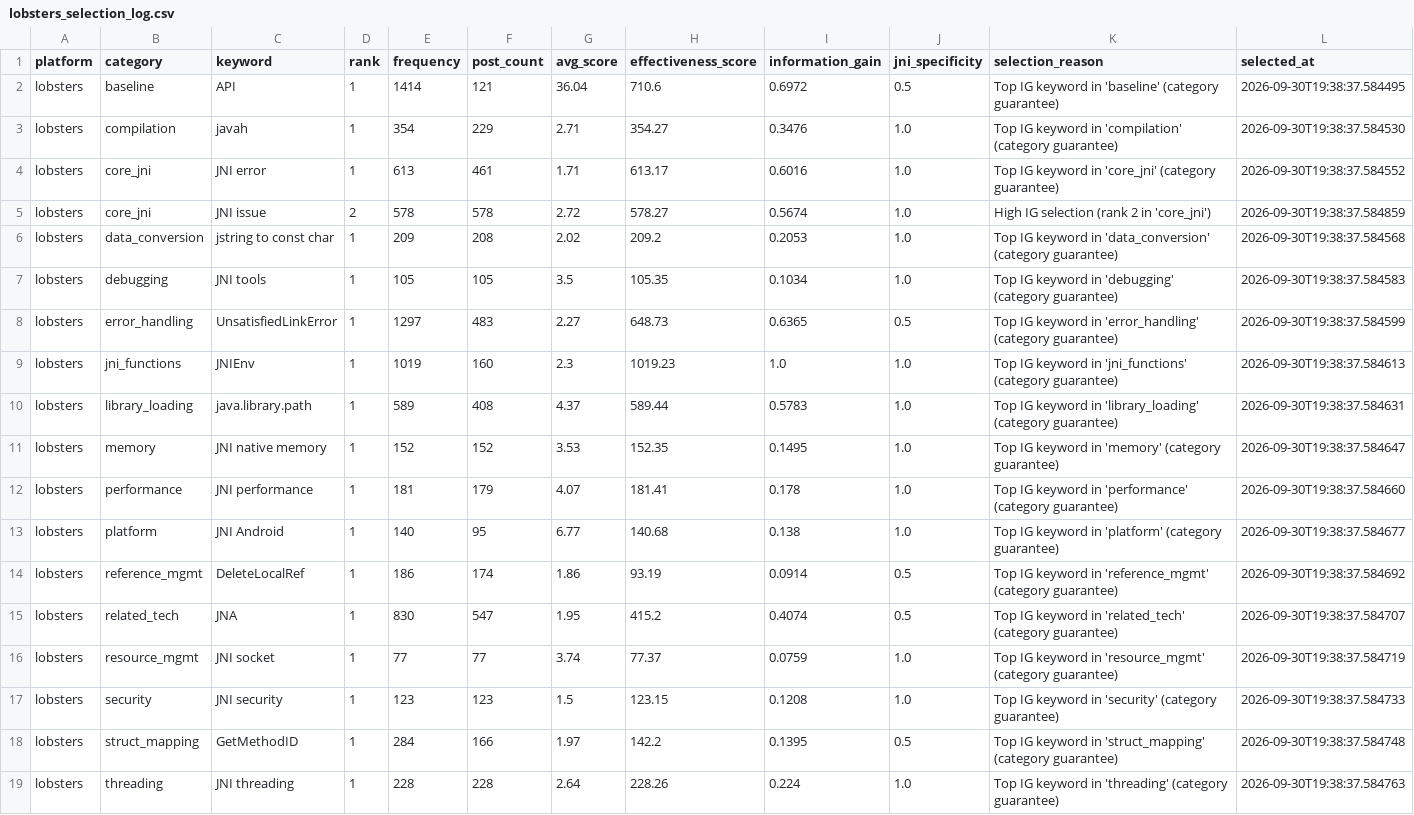
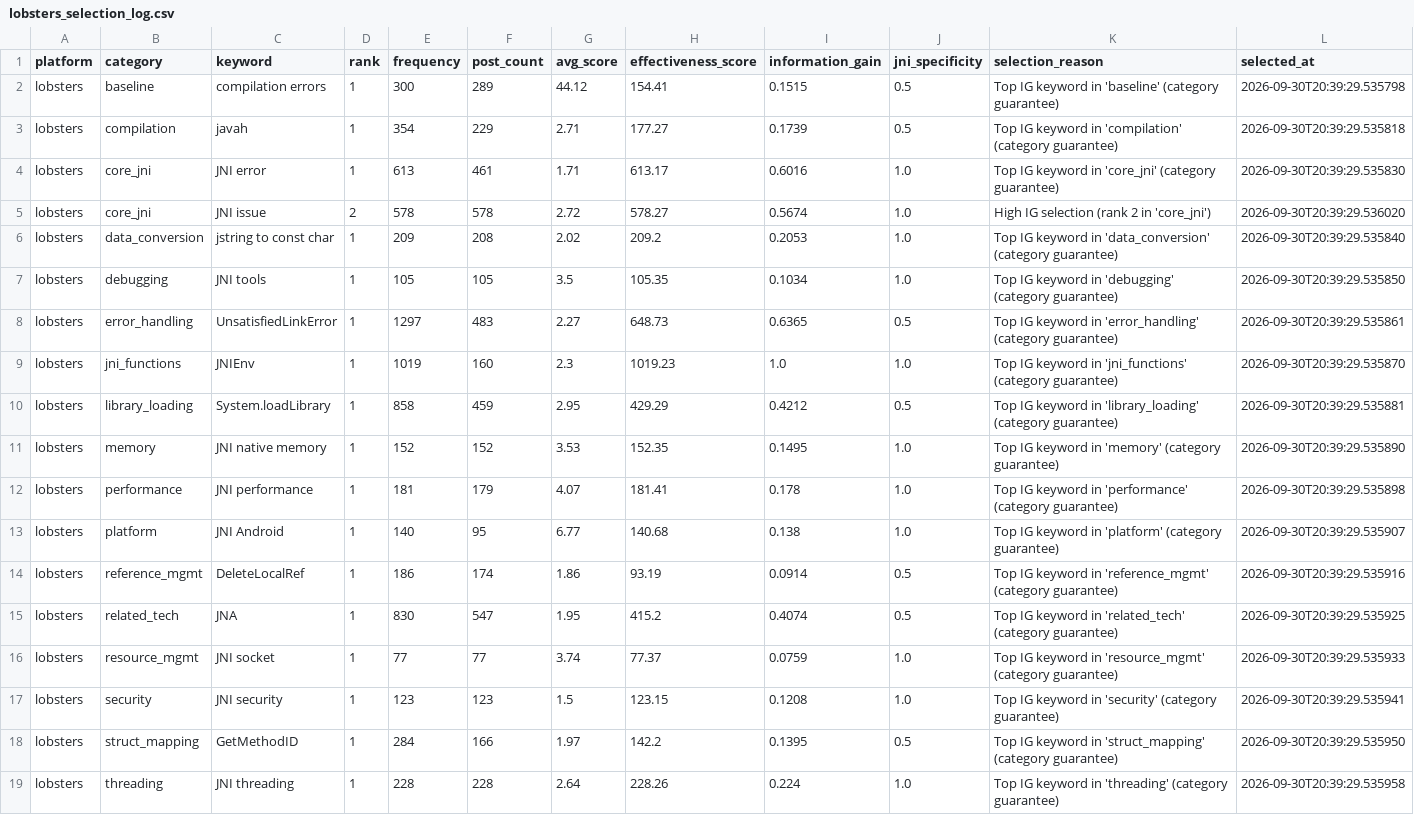
Before and after one commit to melitus/jni-smell-collector, a CSV file: output/lobsters_selection_log.csv, drawn as a sheet.

```diff
--- a/output/lobsters_selection_log.csv
+++ b/output/lobsters_selection_log.csv
@@ -1,19 +1,19 @@
 platform,category,keyword,rank,frequency,post_count,avg_score,effectiveness_score,information_gain,jni_specificity,selection_reason,selected_at
-lobsters,baseline,API,1,1414,121,36.04,710.6,0.6972,0.5,Top IG keyword in 'baseline' (category guarantee),2026-09-30T19:38:37.584495
-lobsters,compilation,javah,1,354,229,2.71,354.27,0.3476,1.0,Top IG keyword in 'compilation' (category guarantee),2026-09-30T19:38:37.584530
-lobsters,core_jni,JNI error,1,613,461,1.71,613.17,0.6016,1.0,Top IG keyword in 'core_jni' (category guarantee),2026-09-30T19:38:37.584552
-lobsters,core_jni,JNI issue,2,578,578,2.72,578.27,0.5674,1.0,High IG selection (rank 2 in 'core_jni'),2026-09-30T19:38:37.584859
-lobsters,data_conversion,jstring to const char,1,209,208,2.02,209.2,0.2053,1.0,Top IG keyword in 'data_conversion' (category guarantee),2026-09-30T19:38:37.584568
-lobsters,debugging,JNI tools,1,105,105,3.5,105.35,0.1034,1.0,Top IG keyword in 'debugging' (category guarantee),2026-09-30T19:38:37.584583
-lobsters,error_handling,UnsatisfiedLinkError,1,1297,483,2.27,648.73,0.6365,0.5,Top IG keyword in 'error_handling' (category guarantee),2026-09-30T19:38:37.584599
-lobsters,jni_functions,JNIEnv,1,1019,160,2.3,1019.23,1.0,1.0,Top IG keyword in 'jni_functions' (category guarantee),2026-09-30T19:38:37.584613
-lobsters,library_loading,java.library.path,1,589,408,4.37,589.44,0.5783,1.0,Top IG keyword in 'library_loading' (category guarantee),2026-09-30T19:38:37.584631
-lobsters,memory,JNI native memory,1,152,152,3.53,152.35,0.1495,1.0,Top IG keyword in 'memory' (category guarantee),2026-09-30T19:38:37.584647
-lobsters,performance,JNI performance,1,181,179,4.07,181.41,0.178,1.0,Top IG keyword in 'performance' (category guarantee),2026-09-30T19:38:37.584660
-lobsters,platform,JNI Android,1,140,95,6.77,140.68,0.138,1.0,Top IG keyword in 'platform' (category guarantee),2026-09-30T19:38:37.584677
-lobsters,reference_mgmt,DeleteLocalRef,1,186,174,1.86,93.19,0.0914,0.5,Top IG keyword in 'reference_mgmt' (category guarantee),2026-09-30T19:38:37.584692
-lobsters,related_tech,JNA,1,830,547,1.95,415.2,0.4074,0.5,Top IG keyword in 'related_tech' (category guarantee),2026-09-30T19:38:37.584707
-lobsters,resource_mgmt,JNI socket,1,77,77,3.74,77.37,0.0759,1.0,Top IG keyword in 'resource_mgmt' (category guarantee),2026-09-30T19:38:37.584719
-lobsters,security,JNI security,1,123,123,1.5,123.15,0.1208,1.0,Top IG keyword in 'security' (category guarantee),2026-09-30T19:38:37.584733
-lobsters,struct_mapping,GetMethodID,1,284,166,1.97,142.2,0.1395,0.5,Top IG keyword in 'struct_mapping' (category guarantee),2026-09-30T19:38:37.584748
-lobsters,threading,JNI threading,1,228,228,2.64,228.26,0.224,1.0,Top IG keyword in 'threading' (category guarantee),2026-09-30T19:38:37.584763
+lobsters,baseline,compilation errors,1,300,289,44.12,154.41,0.1515,0.5,Top IG keyword in 'baseline' (category guarantee),2026-09-30T20:39:29.535798
+lobsters,compilation,javah,1,354,229,2.71,177.27,0.1739,0.5,Top IG keyword in 'compilation' (category guarantee),2026-09-30T20:39:29.535818
+lobsters,core_jni,JNI error,1,613,461,1.71,613.17,0.6016,1.0,Top IG keyword in 'core_jni' (category guarantee),2026-09-30T20:39:29.535830
+lobsters,core_jni,JNI issue,2,578,578,2.72,578.27,0.5674,1.0,High IG selection (rank 2 in 'core_jni'),2026-09-30T20:39:29.536020
+lobsters,data_conversion,jstring to const char,1,209,208,2.02,209.2,0.2053,1.0,Top IG keyword in 'data_conversion' (category guarantee),2026-09-30T20:39:29.535840
+lobsters,debugging,JNI tools,1,105,105,3.5,105.35,0.1034,1.0,Top IG keyword in 'debugging' (category guarantee),2026-09-30T20:39:29.535850
+lobsters,error_handling,UnsatisfiedLinkError,1,1297,483,2.27,648.73,0.6365,0.5,Top IG keyword in 'error_handling' (category guarantee),2026-09-30T20:39:29.535861
+lobsters,jni_functions,JNIEnv,1,1019,160,2.3,1019.23,1.0,1.0,Top IG keyword in 'jni_functions' (category guarantee),2026-09-30T20:39:29.535870
+lobsters,library_loading,System.loadLibrary,1,858,459,2.95,429.29,0.4212,0.5,Top IG keyword in 'library_loading' (category guarantee),2026-09-30T20:39:29.535881
+lobsters,memory,JNI native memory,1,152,152,3.53,152.35,0.1495,1.0,Top IG keyword in 'memory' (category guarantee),2026-09-30T20:39:29.535890
+lobsters,performance,JNI performance,1,181,179,4.07,181.41,0.178,1.0,Top IG keyword in 'performance' (category guarantee),2026-09-30T20:39:29.535898
+lobsters,platform,JNI Android,1,140,95,6.77,140.68,0.138,1.0,Top IG keyword in 'platform' (category guarantee),2026-09-30T20:39:29.535907
+lobsters,reference_mgmt,DeleteLocalRef,1,186,174,1.86,93.19,0.0914,0.5,Top IG keyword in 'reference_mgmt' (category guarantee),2026-09-30T20:39:29.535916
+lobsters,related_tech,JNA,1,830,547,1.95,415.2,0.4074,0.5,Top IG keyword in 'related_tech' (category guarantee),2026-09-30T20:39:29.535925
+lobsters,resource_mgmt,JNI socket,1,77,77,3.74,77.37,0.0759,1.0,Top IG keyword in 'resource_mgmt' (category guarantee),2026-09-30T20:39:29.535933
+lobsters,security,JNI security,1,123,123,1.5,123.15,0.1208,1.0,Top IG keyword in 'security' (category guarantee),2026-09-30T20:39:29.535941
+lobsters,struct_mapping,GetMethodID,1,284,166,1.97,142.2,0.1395,0.5,Top IG keyword in 'struct_mapping' (category guarantee),2026-09-30T20:39:29.535950
+lobsters,threading,JNI threading,1,228,228,2.64,228.26,0.224,1.0,Top IG keyword in 'threading' (category guarantee),2026-09-30T20:39:29.535958
```
Also changed, not shown: output/apache_selected_keywords.csv, output/apache_selection_log.csv, 17 other files.
